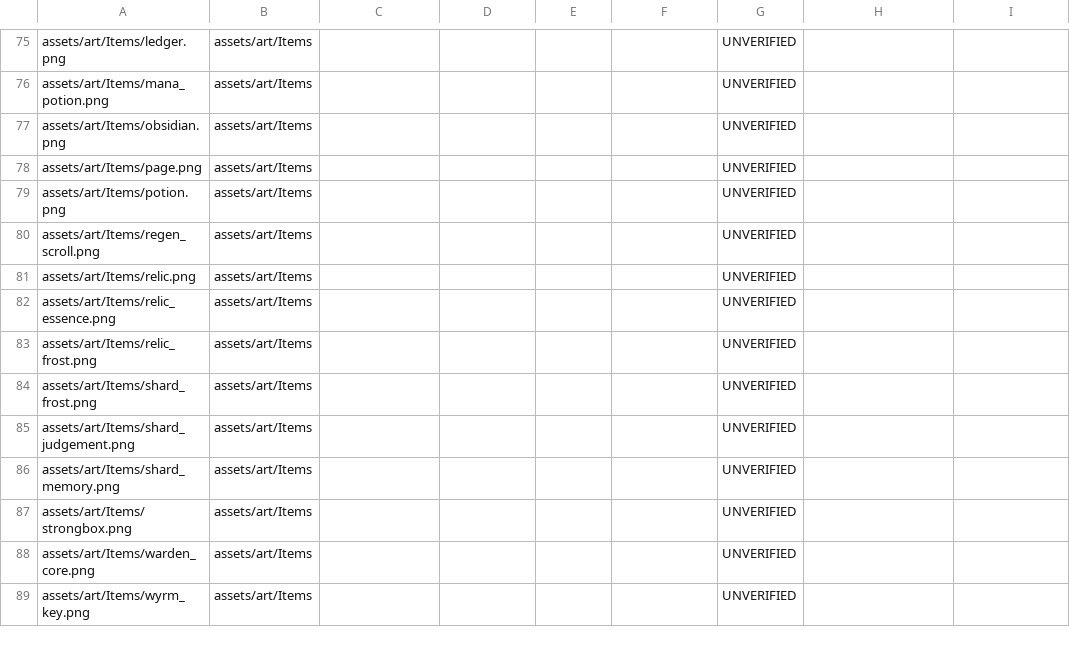
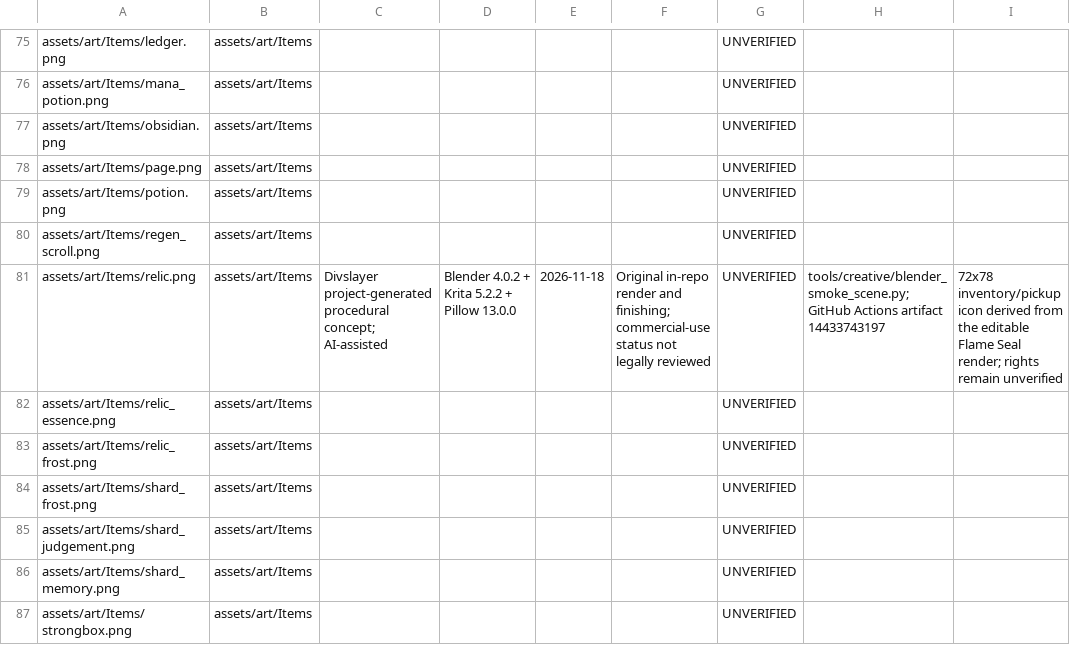
Before and after one commit to miladesmaeilpoor85-cell/Divslayer, a CSV file: docs/ASSET_RIGHTS_REGISTER.csv, drawn as a sheet; only a part is shown, gaps mark what is left out; the shorter side is filled out with more unchanged rows.

Commit message:
Document Flame Seal icon provenance without rights approval

```diff
--- a/docs/ASSET_RIGHTS_REGISTER.csv
+++ b/docs/ASSET_RIGHTS_REGISTER.csv
@@ -80,3 +80,3 @@
 "assets/art/Items/regen_scroll.png","assets/art/Items","","","","","UNVERIFIED","",""
-"assets/art/Items/relic.png","assets/art/Items","","","","","UNVERIFIED","",""
+"assets/art/Items/relic.png","assets/art/Items","Divslayer project-generated procedural concept; AI-assisted","Blender 4.0.2 + Krita 5.2.2 + Pillow 13.0.0","2026-11-18","Original in-repo render and finishing; commercial-use status not legally reviewed","UNVERIFIED","tools/creative/blender_smoke_scene.py; GitHub Actions artifact 14433743197","72x78 inventory/pickup icon derived from the editable Flame Seal render; rights remain unverified"
 "assets/art/Items/relic_essence.png","assets/art/Items","","","","","UNVERIFIED","",""
```
